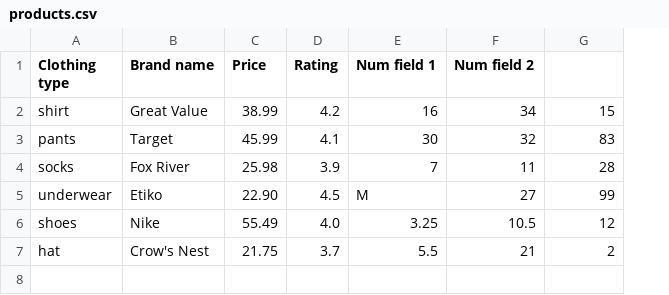
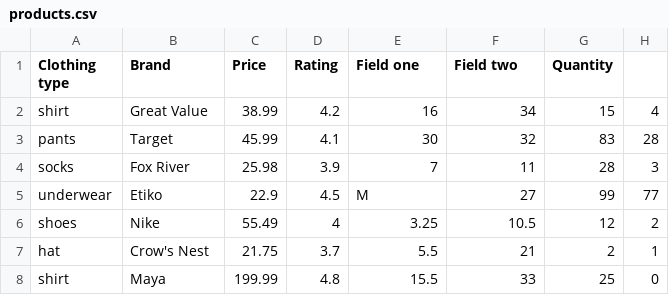
Before and after one commit to Colin529/StoreProj, a CSV file: products.csv, drawn as a sheet; the diff names each change by its address in the sheet, - before the commit and + after, or states it on an @@ line.

Commit message:
Add files via upload

```diff
--- a/products.csv
+++ b/products.csv
+column H, rows 2-7: 4 | 28 | 3 | 77 | 2 | 1
-B1: Brand name
+B1: Brand
-E1: Num field 1
+E1: Field one
-F1: Num field 2
+F1: Field two
-G1: (empty)
+G1: Quantity
-C5 (Price): 22.90
+C5 (Price): 22.9
-D6 (Rating): 4.0
+D6 (Rating): 4
+row 8: shirt | Maya | 199.99 | 4.8 | 15.5 | 33 | 25 | 0
```
